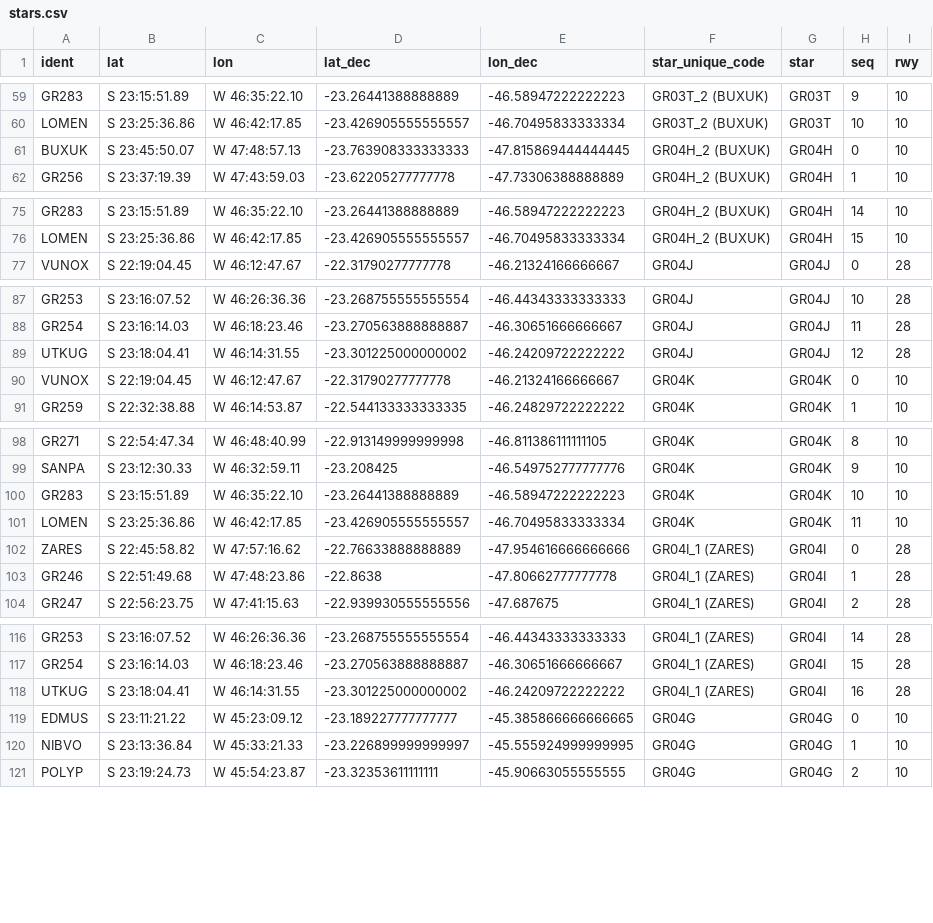
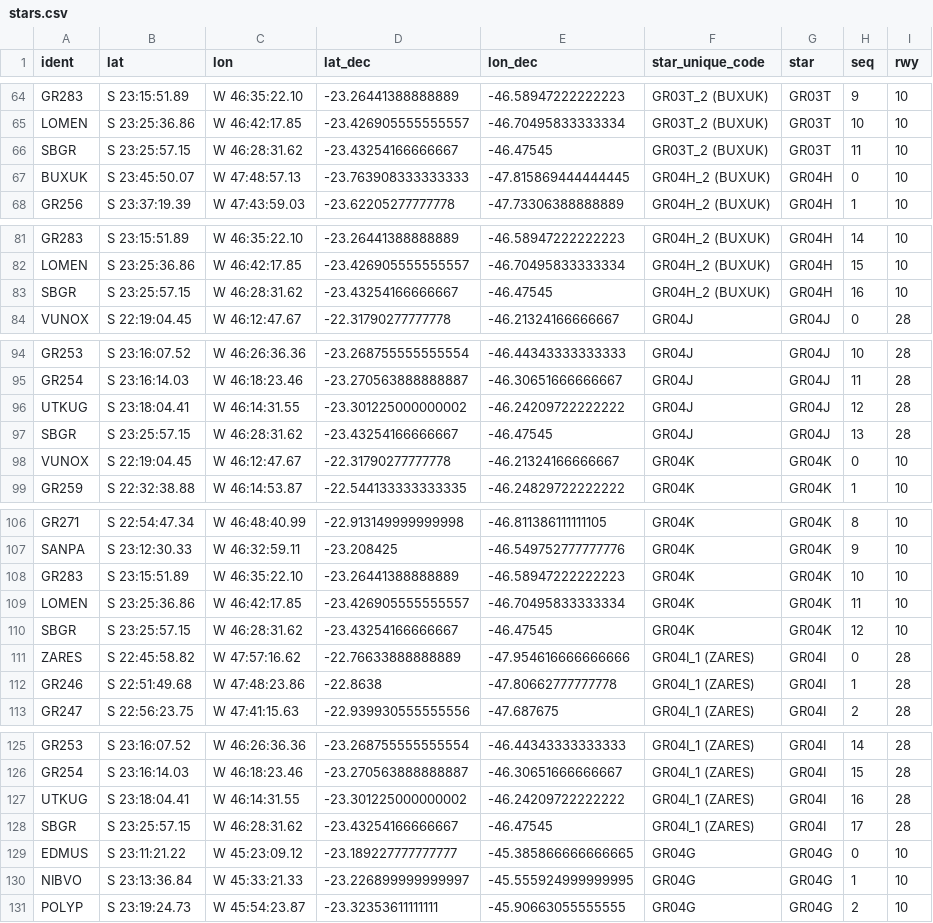
Before and after one commit to jpdol/tma_characterization, a CSV file: stars.csv, drawn as a sheet; only a part is shown, gaps mark what is left out; the diff covers the shown part only; the diff names each change by its address in the sheet, - before the commit and + after, or states it on an @@ line.

```diff
--- a/stars.csv
+++ b/stars.csv
+row 66: SBGR | S 23:25:57.15 | W 46:28:31.62 | -23.43254166666667 | -46.47545 | GR03T_2 (BUXUK) | GR03T | 11 | 10
+row 83: SBGR | S 23:25:57.15 | W 46:28:31.62 | -23.43254166666667 | -46.47545 | GR04H_2 (BUXUK) | GR04H | 16 | 10
+row 97: SBGR | S 23:25:57.15 | W 46:28:31.62 | -23.43254166666667 | -46.47545 | GR04J | GR04J | 13 | 28
+row 110: SBGR | S 23:25:57.15 | W 46:28:31.62 | -23.43254166666667 | -46.47545 | GR04K | GR04K | 12 | 10
+row 128: SBGR | S 23:25:57.15 | W 46:28:31.62 | -23.43254166666667 | -46.47545 | GR04I_1 (ZARES) | GR04I | 17 | 28
```
Also changed, not shown: 9 added rows elsewhere in this file, stars_route.csv, 1 other file.
